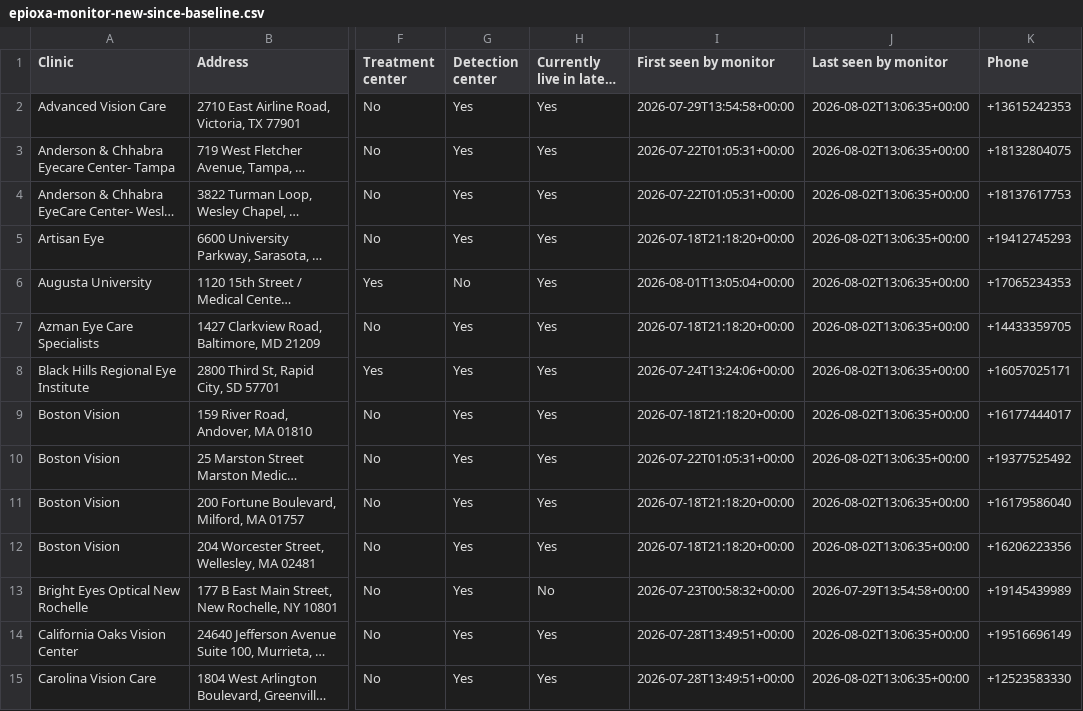
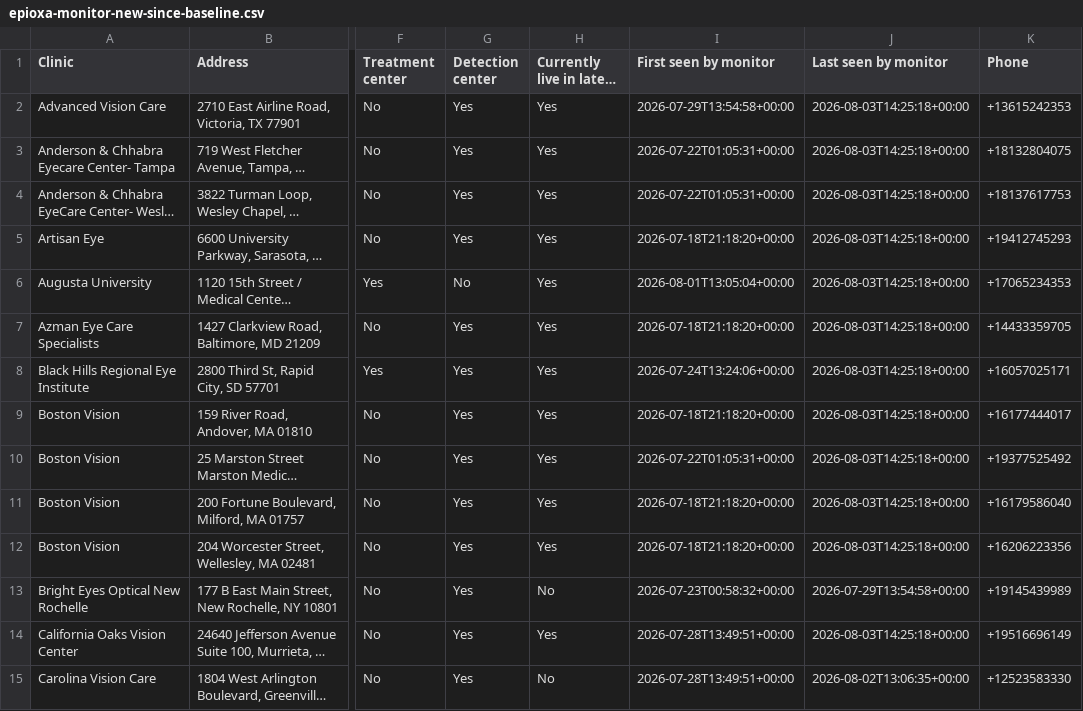
Before and after one commit to mpomroy9/epioxa-clinic-dashboard, a CSV file: outputs/epioxa-monitor-new-since-baseline.csv, drawn as a sheet; only a part is shown, gaps mark what is left out; long unchanged cells end in …; the diff covers the shown part only; the diff names each change by its address in the sheet, - before the commit and + after, or states it on an @@ line.

```diff
--- a/outputs/epioxa-monitor-new-since-baseline.csv
+++ b/outputs/epioxa-monitor-new-since-baseline.csv
-J2:J12 (Last seen by monitor): 2026-08-02T13:06:35+00:00
+J2:J12 (Last seen by monitor): 2026-08-03T14:25:18+00:00
-J14 (Last seen by monitor): 2026-08-02T13:06:35+00:00
+J14 (Last seen by monitor): 2026-08-03T14:25:18+00:00
-H15 (Currently live in latest run): Yes
+H15 (Currently live in latest run): No
```
Also changed, not shown: 51 edited cells elsewhere in this file, outputs/epioxa-monitor-tracked-clinics.csv, 6 other files.
